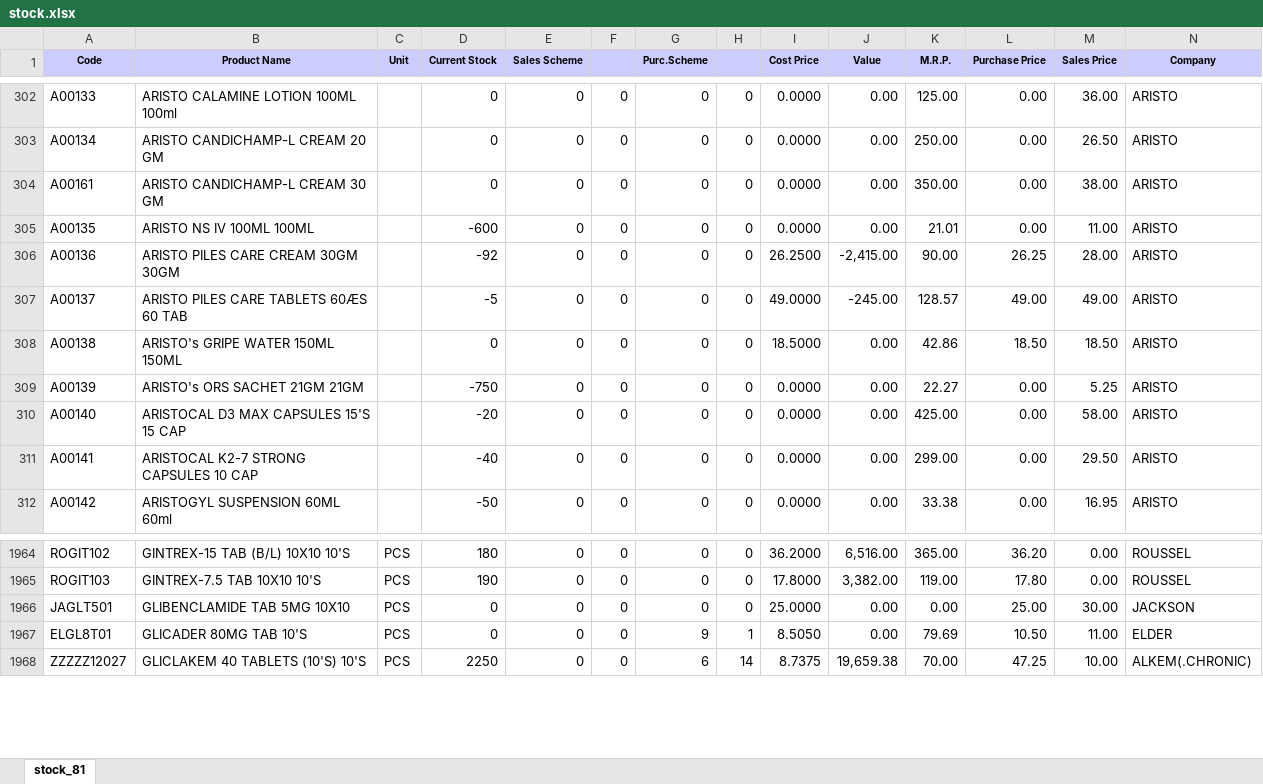
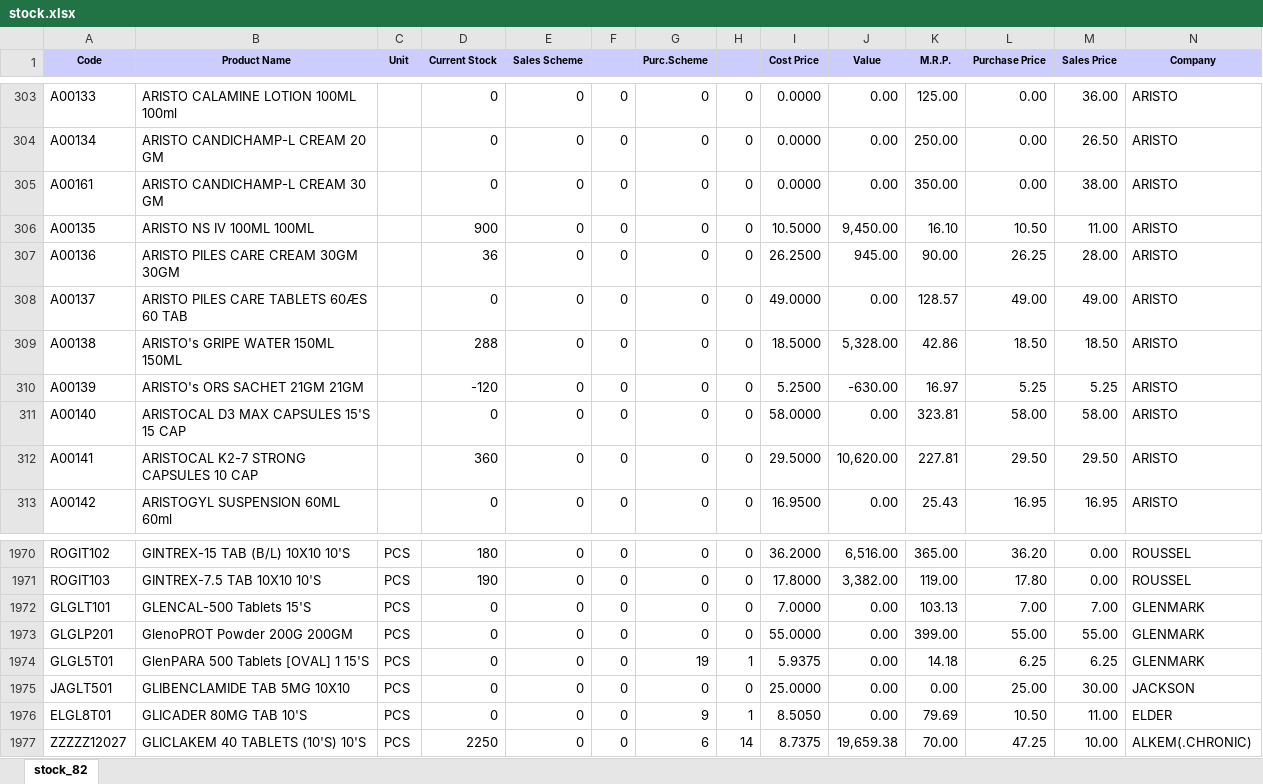
Before and after one commit to ishwarpharma/ishwarone, an Excel workbook: stock.xlsx, sheet stock_82, drawn as a sheet; only a part is shown, gaps mark what is left out; values as stored, in another font and other column widths than the file's, no borders; addresses are those after the commit; rows hold the shown columns only; the diff covers the shown part only; the diff names each change by its address in the sheet, - before the commit and + after, or states it on an @@ line.

Commit message:
Add files via upload

```diff
--- a/stock.xlsx (sheet stock_82)
+++ b/stock.xlsx (sheet stock_82)
-sheet tab: stock_81
+sheet tab: stock_82
-D306 (Current Stock): -600
+D306 (Current Stock): 900
-I306 (Cost Price): 0.0000
+I306 (Cost Price): 10.5000
-J306 (Value): 0.00
+J306 (Value): 9,450.00
-K306 (M.R.P.): 21.01
+K306 (M.R.P.): 16.10
-L306 (Purchase Price): 0.00
+L306 (Purchase Price): 10.50
-D307 (Current Stock): -92
+D307 (Current Stock): 36
-J307 (Value): -2,415.00
+J307 (Value): 945.00
-D308 (Current Stock): -5
+D308 (Current Stock): 0
-J308 (Value): -245.00
+J308 (Value): 0.00
-D309 (Current Stock): 0
+D309 (Current Stock): 288
-J309 (Value): 0.00
+J309 (Value): 5,328.00
-D310 (Current Stock): -750
+D310 (Current Stock): -120
-I310 (Cost Price): 0.0000
+I310 (Cost Price): 5.2500
-J310 (Value): 0.00
+J310 (Value): -630.00
-K310 (M.R.P.): 22.27
+K310 (M.R.P.): 16.97
-L310 (Purchase Price): 0.00
+L310 (Purchase Price): 5.25
-D311 (Current Stock): -20
+D311 (Current Stock): 0
-I311 (Cost Price): 0.0000
+I311 (Cost Price): 58.0000
-K311 (M.R.P.): 425.00
+K311 (M.R.P.): 323.81
-L311 (Purchase Price): 0.00
+L311 (Purchase Price): 58.00
-D312 (Current Stock): -40
+D312 (Current Stock): 360
-I312 (Cost Price): 0.0000
+I312 (Cost Price): 29.5000
-J312 (Value): 0.00
+J312 (Value): 10,620.00
-K312 (M.R.P.): 299.00
+K312 (M.R.P.): 227.81
-L312 (Purchase Price): 0.00
+L312 (Purchase Price): 29.50
-D313 (Current Stock): -50
+D313 (Current Stock): 0
-I313 (Cost Price): 0.0000
+I313 (Cost Price): 16.9500
-K313 (M.R.P.): 33.38
+K313 (M.R.P.): 25.43
-L313 (Purchase Price): 0.00
+L313 (Purchase Price): 16.95
+row 1972: GLGLT101 | GLENCAL-500 Tablets 15'S | PCS | 0 | 0 | 0 | 0 | 0 | 7.0000 | 0.00 | 103.13 | 7.00 | 7.00 | GLENMARK
+row 1973: GLGLP201 | GlenoPROT Powder 200G 200GM | PCS | 0 | 0 | 0 | 0 | 0 | 55.0000 | 0.00 | 399.00 | 55.00 | 55.00 | GLENMARK
+row 1974: GLGL5T01 | GlenPARA 500 Tablets [OVAL] 1 15'S | PCS | 0 | 0 | 0 | 19 | 1 | 5.9375 | 0.00 | 14.18 | 6.25 | 6.25 | GLENMARK
```
Also changed, not shown: 8 added rows and 1191 edited cells elsewhere in this sheet.
